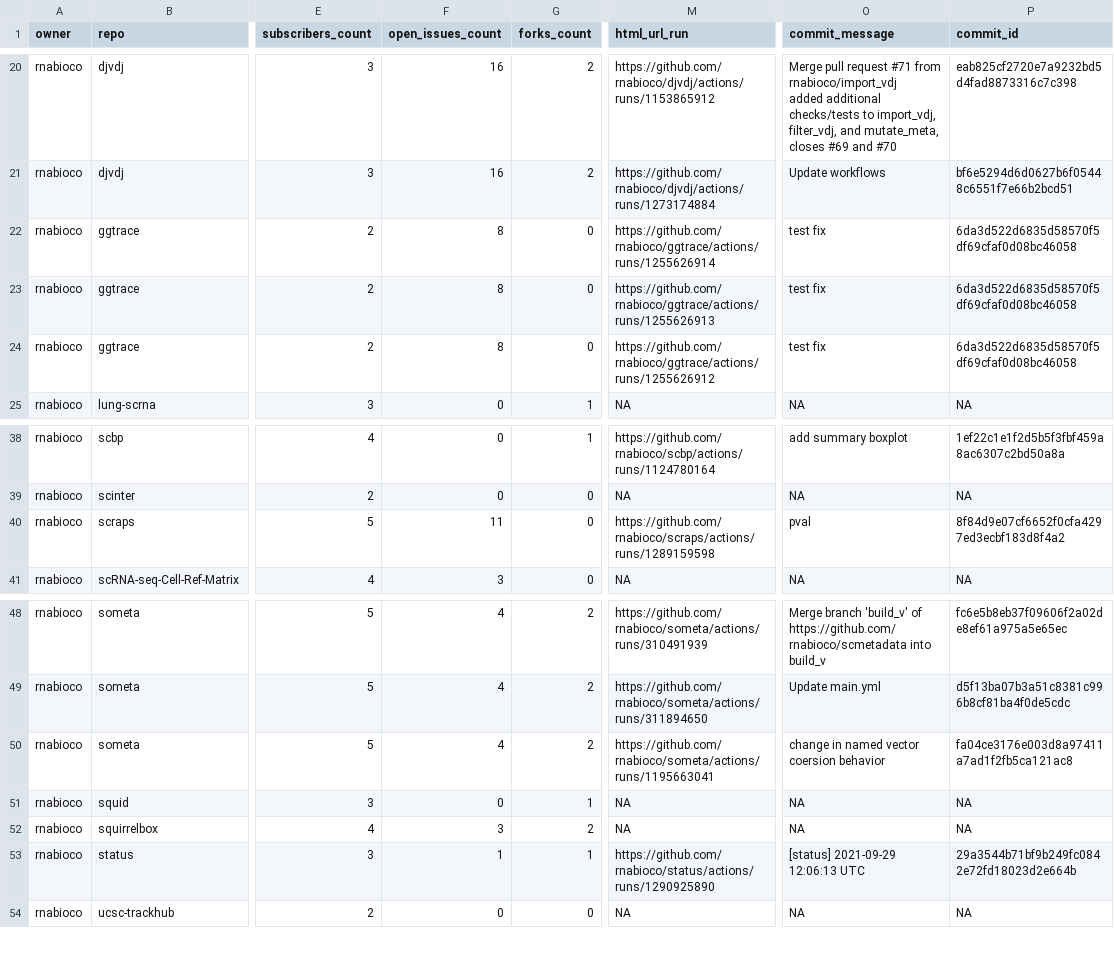
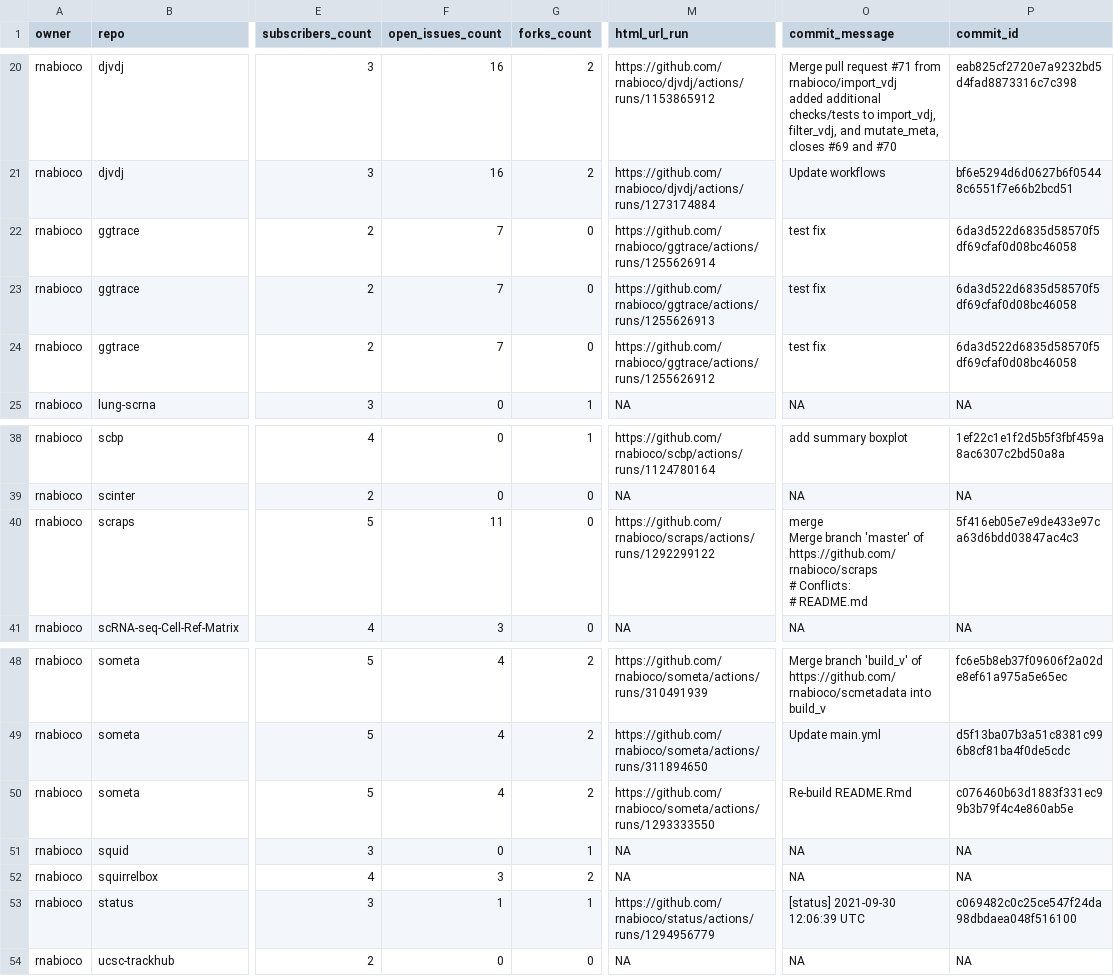
Before and after one commit to rnabioco/status, a CSV file: repos.csv, drawn as a sheet; only a part is shown, gaps mark what is left out; ↵ is a line break in a cell; the diff names each change by its address in the sheet, - before the commit and + after, or states it on an @@ line.

```diff
--- a/repos.csv
+++ b/repos.csv
-F22:F24 (open_issues_count): 8
+F22:F24 (open_issues_count): 7
-M40 (html_url_run): https://github.com/rnabioco/scraps/actions/runs/1289159598
+M40 (html_url_run): https://github.com/rnabioco/scraps/actions/runs/1292299122
-O40 (commit_message): pval
+O40 (commit_message): merge ↵ Merge branch 'master' of https://github.com/rnabioco/scraps ↵ # Conflicts: ↵ # README.md
-P40 (commit_id): 8f84d9e07cf6652f0cfa4297ed3ecbf183d8f4a2
+P40 (commit_id): 5f416eb05e7e9de433e97ca63d6bdd03847ac4c3
-M50 (html_url_run): https://github.com/rnabioco/someta/actions/runs/1195663041
+M50 (html_url_run): https://github.com/rnabioco/someta/actions/runs/1293333550
-O50 (commit_message): change in named vector coersion behavior
+O50 (commit_message): Re-build README.Rmd
-P50 (commit_id): fa04ce3176e003d8a97411a7ad1f2fb5ca121ac8
+P50 (commit_id): c076460b63d1883f331ec99b3b79f4c4e860ab5e
-M53 (html_url_run): https://github.com/rnabioco/status/actions/runs/1290925890
+M53 (html_url_run): https://github.com/rnabioco/status/actions/runs/1294956779
-O53 (commit_message): [status] 2021-09-29 12:06:13 UTC
+O53 (commit_message): [status] 2021-09-30 12:06:39 UTC
-P53 (commit_id): 29a3544b71bf9b249fc0842e72fd18023d2e664b
+P53 (commit_id): c069482c0c25ce547f24da98dbdaea048f516100
```
Also changed, not shown: 1 other file.
